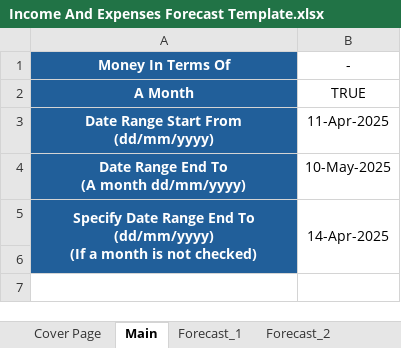
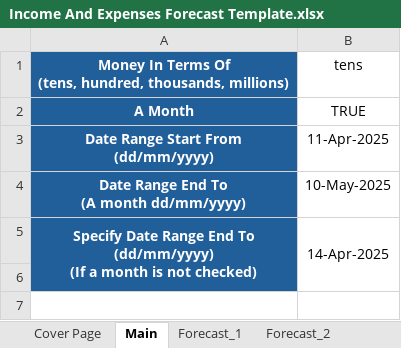
Before and after one commit to tangsinglun/Income-And-Expenditure-Forecast, an Excel workbook: Income And Expenses Forecast Template.xlsx, sheet Main, drawn as a sheet; only a part is shown; values as stored, in another font and other column widths than the file's, no borders; removed rows and columns are numbered as before the commit, all else as after; ↵ is a line break in a cell; the diff names each change by its address in the sheet, - before the commit and + after, or states it on an @@ line.

```diff
--- a/Income And Expenses Forecast Template.xlsx (sheet Main)
+++ b/Income And Expenses Forecast Template.xlsx (sheet Main)
-row 1: Money In Terms Of | -
+row 1: Money In Terms Of ↵ (tens, hundred, thousands, millions) | tens
```
Also changed, not shown: Income And Expenses Forecast.xlsx.
